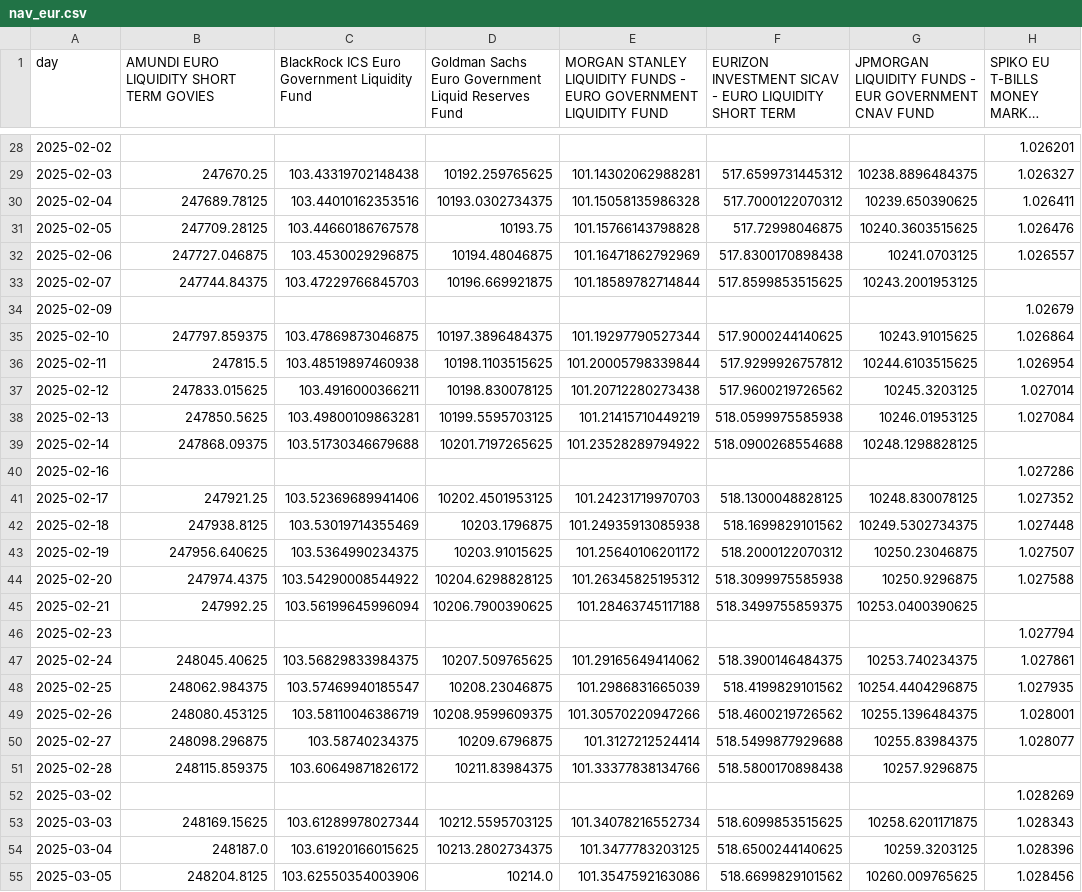
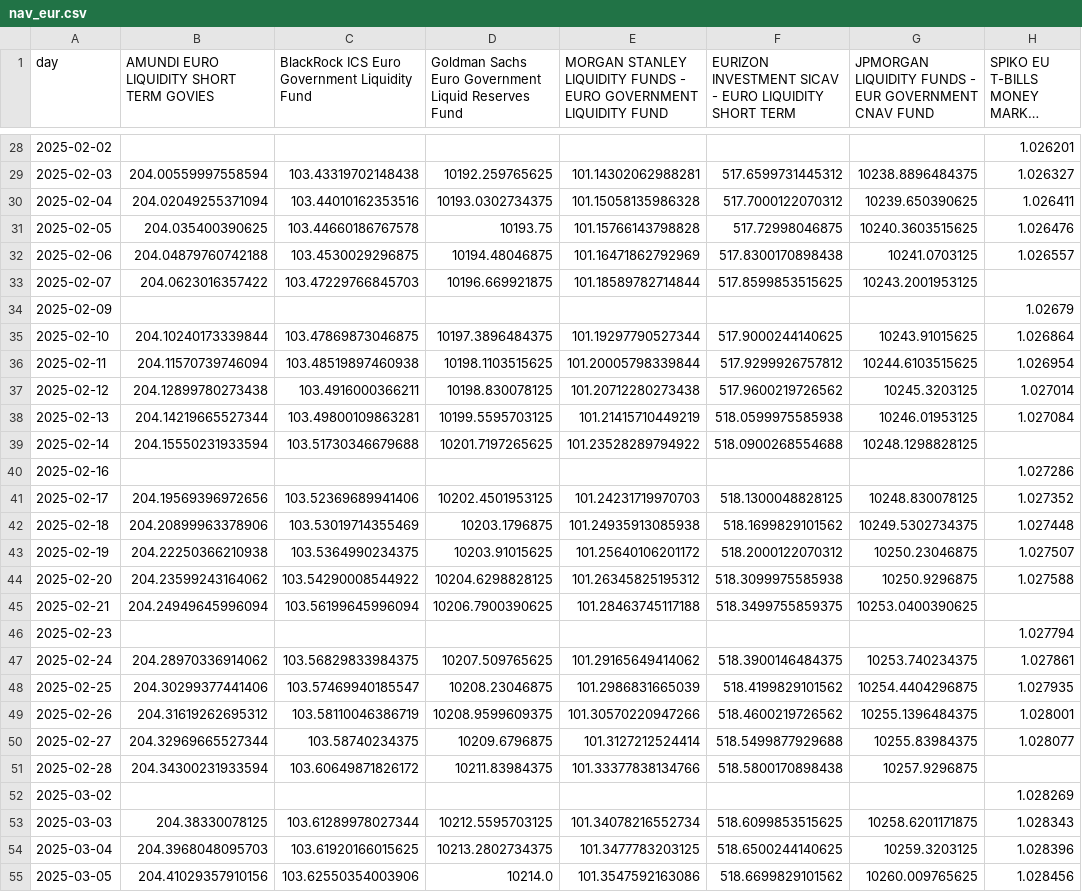
Before and after one commit to Walbrex31/daily-nav, a CSV file: nav_eur.csv, drawn as a sheet; only a part is shown, gaps mark what is left out; long unchanged cells end in …; the diff covers the shown part only; the diff names each change by its address in the sheet, - before the commit and + after, or states it on an @@ line.

```diff
--- a/nav_eur.csv
+++ b/nav_eur.csv
-B29: 247670.25
+B29: 204.00559997558594
-B30: 247689.78125
+B30: 204.02049255371094
-B31: 247709.28125
+B31: 204.035400390625
-B32: 247727.046875
+B32: 204.04879760742188
-B33: 247744.84375
+B33: 204.0623016357422
-B35: 247797.859375
+B35: 204.10240173339844
-B36: 247815.5
+B36: 204.11570739746094
-B37: 247833.015625
+B37: 204.12899780273438
-B38: 247850.5625
+B38: 204.14219665527344
-B39: 247868.09375
+B39: 204.15550231933594
-B41: 247921.25
+B41: 204.19569396972656
-B42: 247938.8125
+B42: 204.20899963378906
-B43: 247956.640625
+B43: 204.22250366210938
-B44: 247974.4375
+B44: 204.23599243164062
-B45: 247992.25
+B45: 204.24949645996094
-B47: 248045.40625
+B47: 204.28970336914062
-B48: 248062.984375
+B48: 204.30299377441406
-B49: 248080.453125
+B49: 204.31619262695312
-B50: 248098.296875
+B50: 204.32969665527344
-B51: 248115.859375
+B51: 204.34300231933594
-B53: 248169.15625
+B53: 204.38330078125
-B54: 248187.0
+B54: 204.3968048095703
-B55: 248204.8125
+B55: 204.41029357910156
```
Also changed, not shown: 1 added row and 130 edited cells elsewhere in this file, metadata_eur.csv, metadata_usd.csv, 3 other files.
